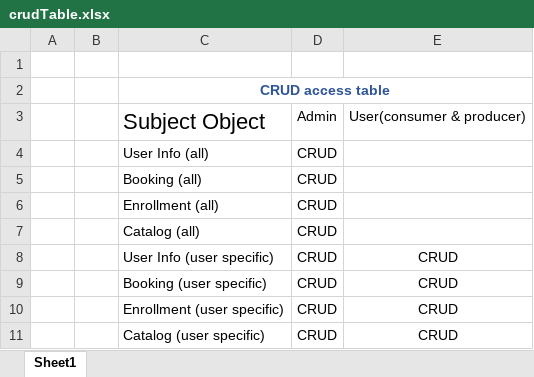
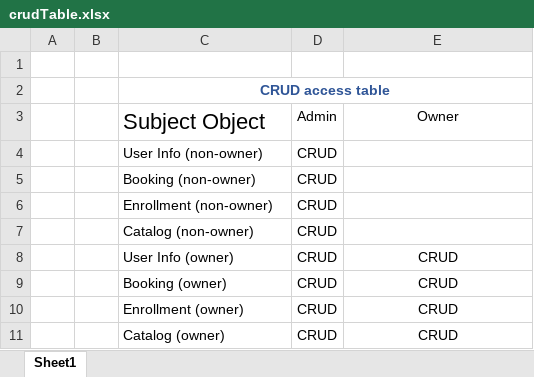
Before and after one commit to liang-faan/gadabook, an Excel workbook: crudTable.xlsx, sheet Sheet1, drawn as a sheet; values as stored, in another font and other column widths than the file's, no borders; the diff names each change by its address in the sheet, - before the commit and + after, or states it on an @@ line.

Commit message:
update crud

```diff
--- a/crudTable.xlsx (sheet Sheet1)
+++ b/crudTable.xlsx (sheet Sheet1)
-E3: User(consumer & producer)
+E3: Owner
-C4: User Info (all)
+C4: User Info (non-owner)
-C5: Booking (all)
+C5: Booking (non-owner)
-C6: Enrollment (all)
+C6: Enrollment (non-owner)
-C7: Catalog (all)
+C7: Catalog (non-owner)
-C8: User Info (user specific)
+C8: User Info (owner)
-C9: Booking (user specific)
+C9: Booking (owner)
-C10: Enrollment (user specific)
+C10: Enrollment (owner)
-C11: Catalog (user specific)
+C11: Catalog (owner)
```
